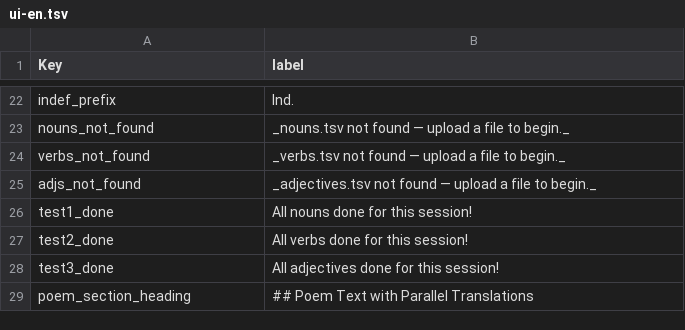
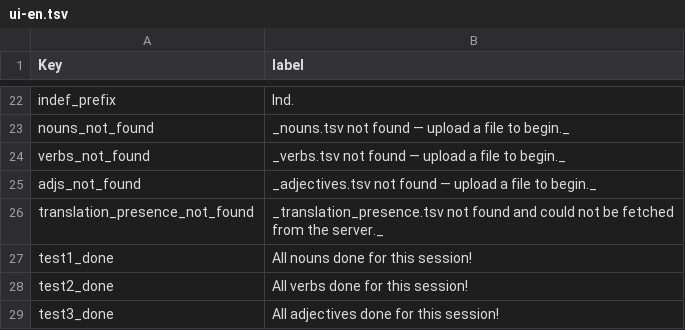
Before and after one commit to EEE-project/eee-project, a TSV file: src/eee_project/data/labels/ui-en.tsv, drawn as a sheet; only a part is shown, gaps mark what is left out; the shorter side is filled out with more unchanged rows.

```diff
--- a/src/eee_project/data/labels/ui-en.tsv
+++ b/src/eee_project/data/labels/ui-en.tsv
@@ -25,2 +25,3 @@ verbs_not_found	_verbs.tsv not found — upload a file to begin._
 adjs_not_found	_adjectives.tsv not found — upload a file to begin._
+translation_presence_not_found	_translation_presence.tsv not found and could not be fetched from the server._
 test1_done	All nouns done for this session!
```
Also changed, not shown: src/eee_project/data/labels/ui-el.tsv, src/eee_project/data/labels/ui-ru.tsv, 5 other files.
